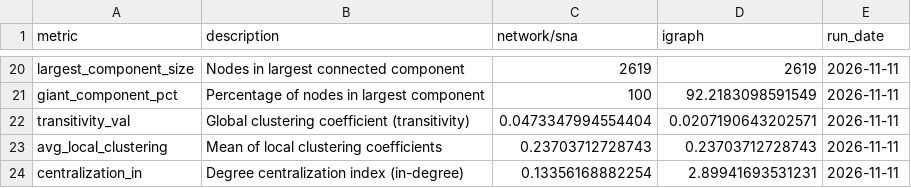
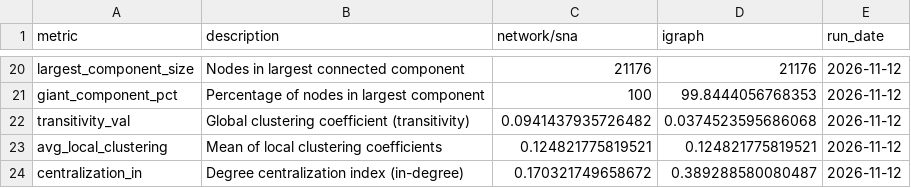
Before and after one commit to sba22230/BlueSkyNetWorks, a CSV file: docs/data/network_metrics_comparison.csv, drawn as a sheet; only a part is shown, gaps mark what is left out; the diff covers the shown part only; the diff names each change by its address in the sheet, - before the commit and + after, or states it on an @@ line.

```diff
--- a/docs/data/network_metrics_comparison.csv
+++ b/docs/data/network_metrics_comparison.csv
-C20 (network/sna): 2619
+C20 (network/sna): 21176
-D20 (igraph): 2619
+D20 (igraph): 21176
-E20:E24 (run_date): 2026-11-11
+E20:E24 (run_date): 2026-11-12
-D21 (igraph): 92.2183098591549
+D21 (igraph): 99.8444056768353
-C22 (network/sna): 0.0473347994554404
+C22 (network/sna): 0.0941437935726482
-D22 (igraph): 0.0207190643202571
+D22 (igraph): 0.0374523595686068
-C23 (network/sna): 0.23703712728743
+C23 (network/sna): 0.124821775819521
-D23 (igraph): 0.23703712728743
+D23 (igraph): 0.124821775819521
-C24 (network/sna): 0.13356168882254
+C24 (network/sna): 0.170321749658672
-D24 (igraph): 2.89941693531231
+D24 (igraph): 0.389288580080487
```
Also changed, not shown: 50 edited cells elsewhere in this file, 9 other files.
